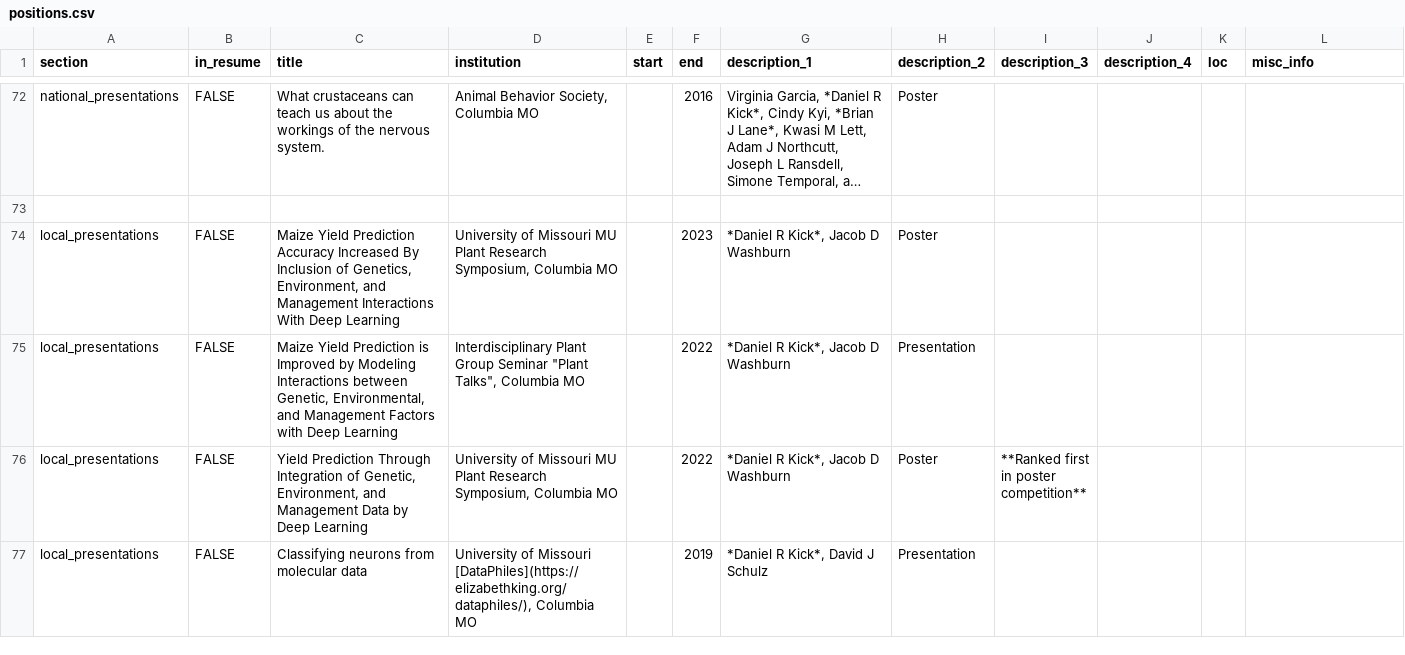
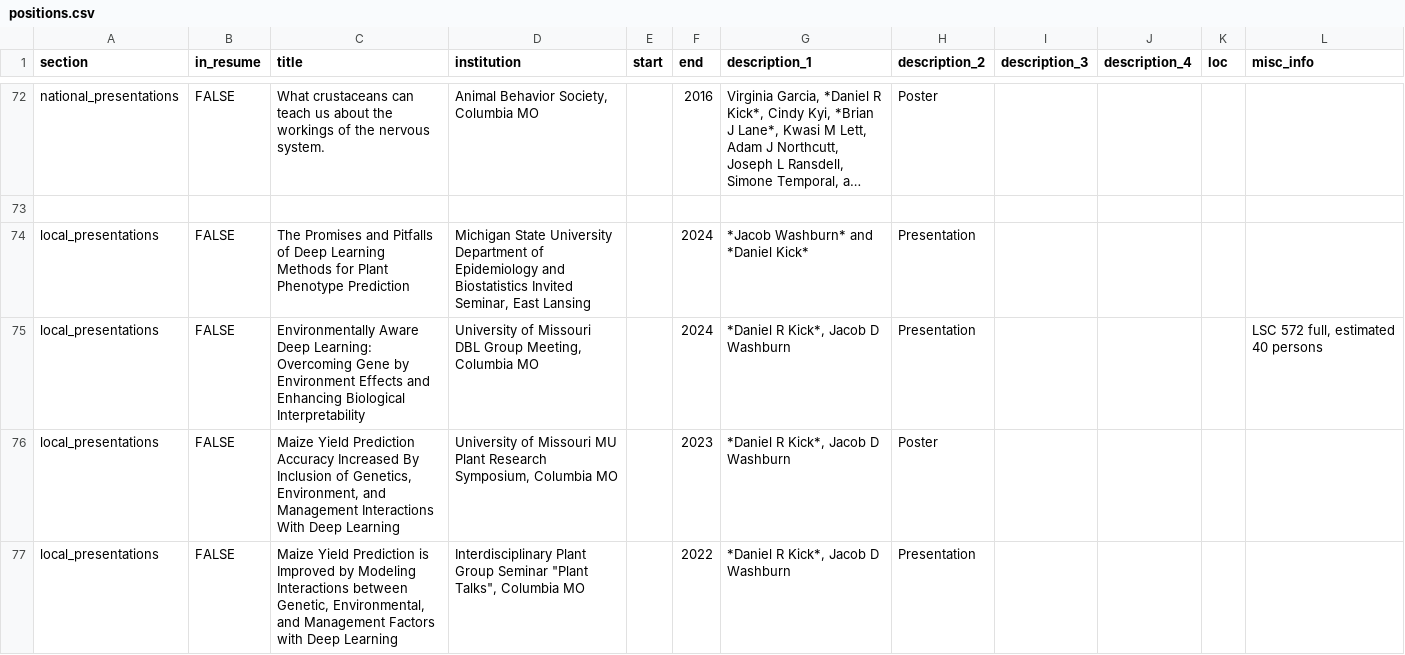
Before and after one commit to danielkick/cv, a CSV file: csvs/positions.csv, drawn as a sheet; only a part is shown, gaps mark what is left out; the shorter side is filled out with more unchanged rows; long unchanged cells end in …; the diff names each change by its address in the sheet, - before the commit and + after, or states it on an @@ line.

Commit message:
Added presentation to DBL group and presentation at MSU

```diff
--- a/csvs/positions.csv
+++ b/csvs/positions.csv
+row 74: local_presentations | FALSE | The Promises and Pitfalls of Deep Learning Methods for Plant Phenotype Prediction | Michigan State University Department of Epidemiology and Biostatistics Invited Seminar, East Lansing |  | 2024 | *Jacob Washburn* and *Daniel Kick* | Presentation
+row 75: local_presentations | FALSE | Environmentally Aware Deep Learning: Overcoming Gene by Environment Effects and Enhancing Biological Interpretability | University of Missouri DBL Group Meeting, Columbia MO |  | 2024 | *Daniel R Kick*, Jacob D Washburn | Presentation |  |  |  | LSC 572 full, estimated 40 persons
```
